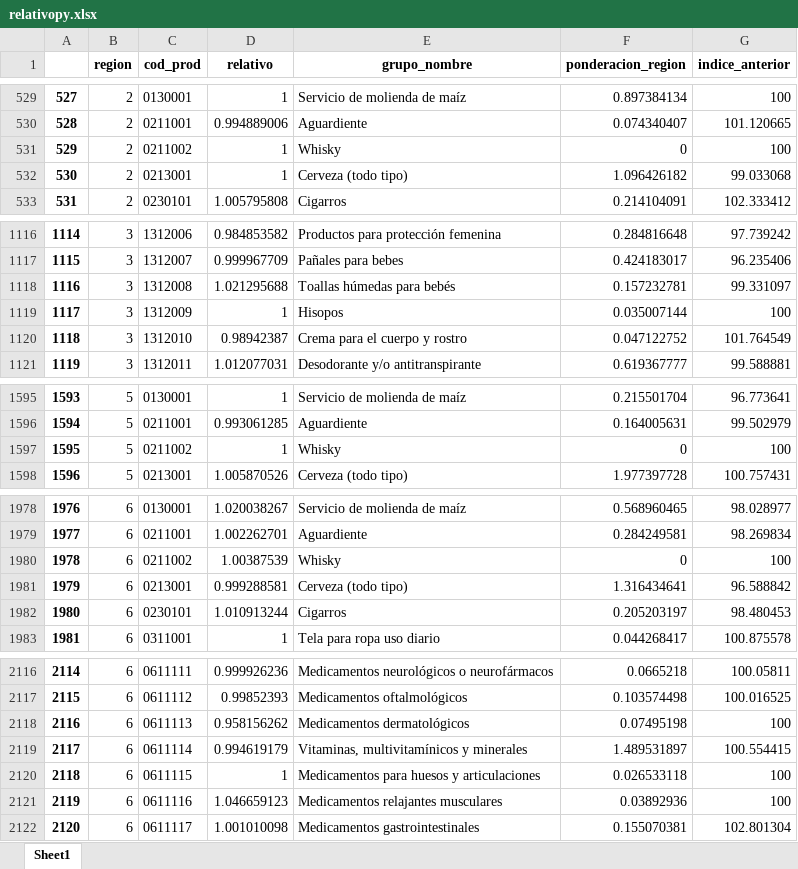
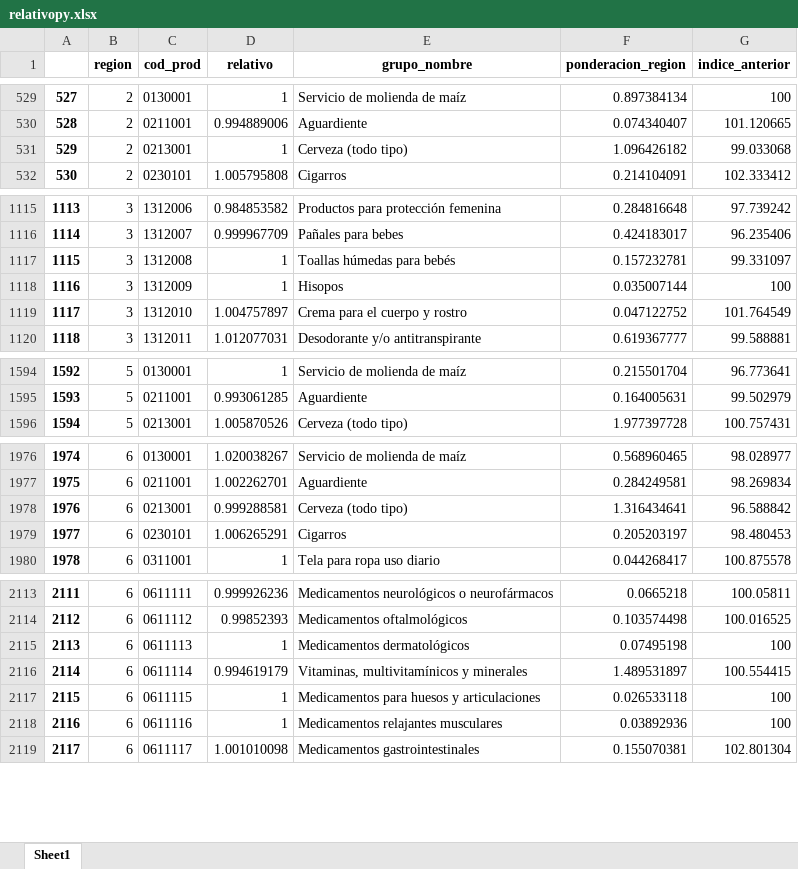
Before and after one commit to ShannonNCM/ComparacionCalculoIPC, an Excel workbook: python/relativopy.xlsx, sheet Sheet1, drawn as a sheet; only a part is shown, gaps mark what is left out; values as stored, in another font and other column widths than the file's, no borders; removed rows and columns are numbered as before the commit, all else as after; the diff covers the shown part only; the diff names each change by its address in the sheet, - before the commit and + after, or states it on an @@ line.

```diff
--- a/python/relativopy.xlsx (sheet Sheet1)
+++ b/python/relativopy.xlsx (sheet Sheet1)
-row 531: 529 | 2 | 0211002 | 1 | Whisky | 0 | 100
@@ column A renumbered from row 531 down @@
-D1117 (relativo): 1.021295688
+D1117 (relativo): 1
-D1119 (relativo): 0.98942387
+D1119 (relativo): 1.004757897
-row 1597: 1595 | 5 | 0211002 | 1 | Whisky | 0 | 100
-row 1980: 1978 | 6 | 0211002 | 1.00387539 | Whisky | 0 | 100
-D1979 (relativo): 1.010913244
+D1979 (relativo): 1.006265291
-D2115 (relativo): 0.958156262
+D2115 (relativo): 1
-D2118 (relativo): 1.046659123
+D2118 (relativo): 1
```
Also changed, not shown: 21 edited cells elsewhere in this sheet, IPC2024_base2010/indprod_1_2024.xlsx, IPC2024_base2010/indprod_2_2024.xlsx, 25 other files.
